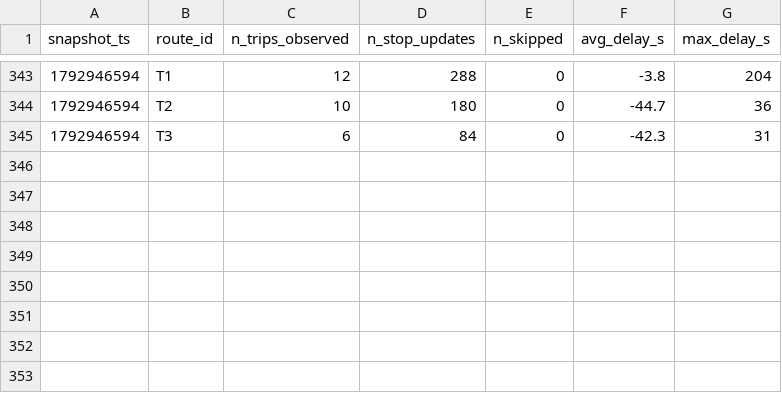
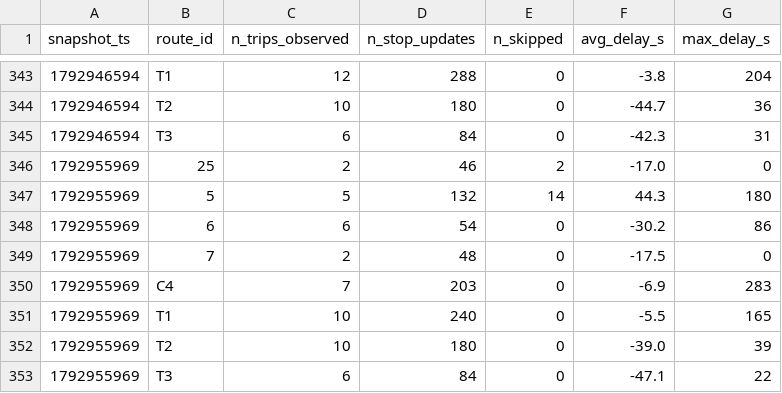
Before and after one commit to jaures-BUSINESS-INTELLIGENCE/smart-mobility-lemans, a CSV file: data/history/route_delays_2026-10.csv, drawn as a sheet; only a part is shown, gaps mark what is left out; the diff names each change by its address in the sheet, - before the commit and + after, or states it on an @@ line.

```diff
--- a/data/history/route_delays_2026-10.csv
+++ b/data/history/route_delays_2026-10.csv
+row 346: 1792955969 | 25 | 2 | 46 | 2 | -17.0 | 0
+row 347: 1792955969 | 5 | 5 | 132 | 14 | 44.3 | 180
+row 348: 1792955969 | 6 | 6 | 54 | 0 | -30.2 | 86
+row 349: 1792955969 | 7 | 2 | 48 | 0 | -17.5 | 0
+row 350: 1792955969 | C4 | 7 | 203 | 0 | -6.9 | 283
+row 351: 1792955969 | T1 | 10 | 240 | 0 | -5.5 | 165
+row 352: 1792955969 | T2 | 10 | 180 | 0 | -39.0 | 39
+row 353: 1792955969 | T3 | 6 | 84 | 0 | -47.1 | 22
```
Also changed, not shown: 1 other file.
